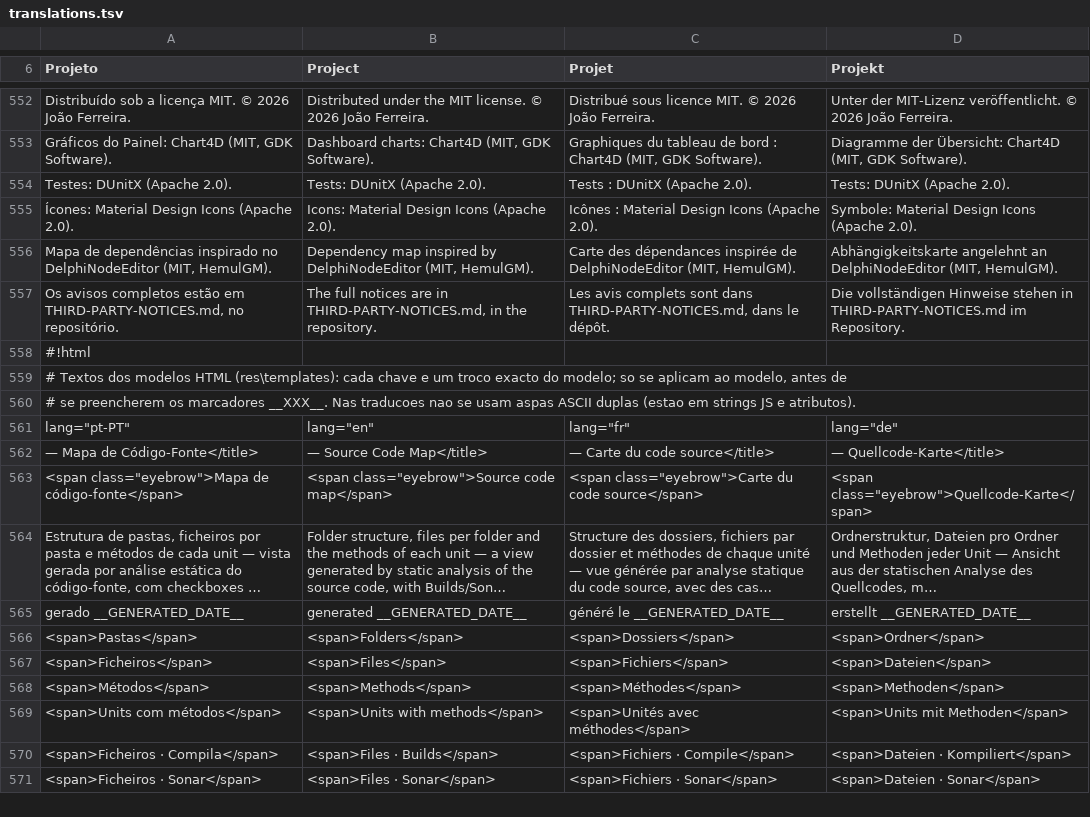
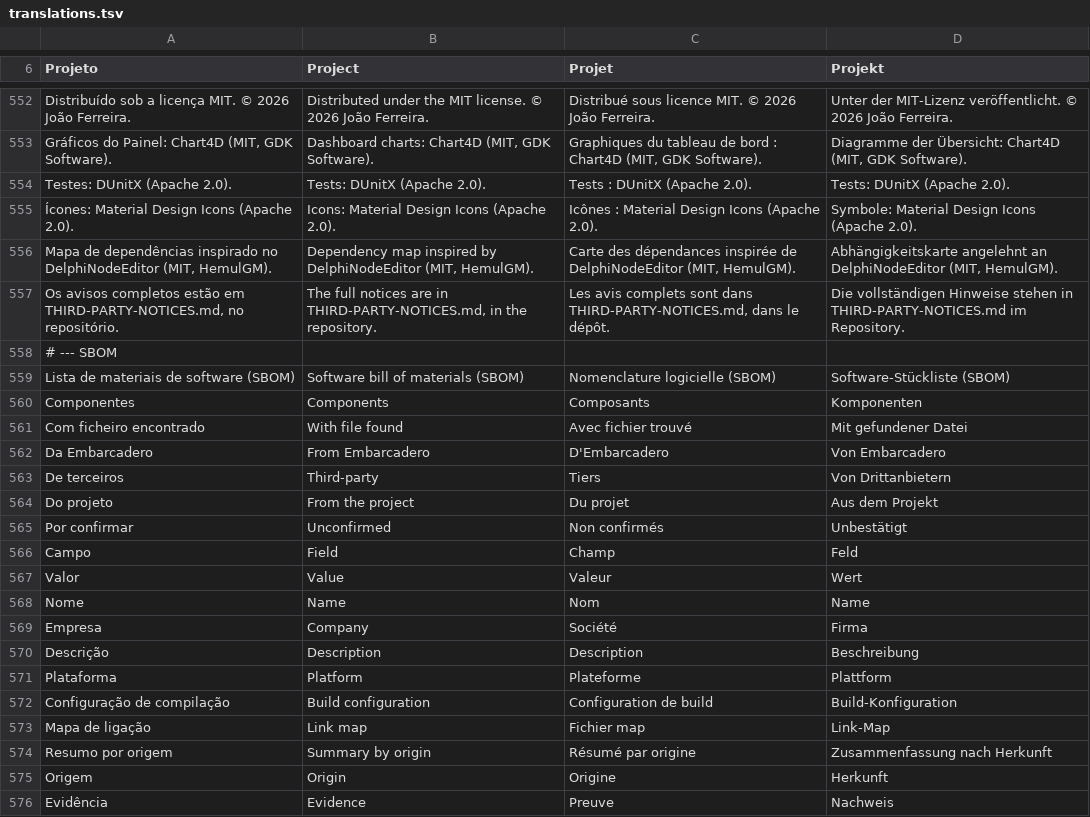
Before and after one commit to JFSF/CodeManager, a TSV file: tools/i18n/translations.tsv, drawn as a sheet; only a part is shown, gaps mark what is left out; the shorter side is filled out with more unchanged rows; long unchanged cells end in …; the diff covers the shown part only; the diff names each change by its address in the sheet, - before the commit and + after, or states it on an @@ line.

```diff
--- a/tools/i18n/translations.tsv
+++ b/tools/i18n/translations.tsv
+row 558: # --- SBOM
+row 559: Lista de materiais de software (SBOM) | Software bill of materials (SBOM) | Nomenclature logicielle (SBOM) | Software-Stückliste (SBOM)
+row 560: Componentes | Components | Composants | Komponenten
+row 561: Com ficheiro encontrado | With file found | Avec fichier trouvé | Mit gefundener Datei
+row 562: Da Embarcadero | From Embarcadero | D'Embarcadero | Von Embarcadero
+row 563: De terceiros | Third-party | Tiers | Von Drittanbietern
+row 564: Do projeto | From the project | Du projet | Aus dem Projekt
+row 565: Por confirmar | Unconfirmed | Non confirmés | Unbestätigt
+row 566: Campo | Field | Champ | Feld
+row 567: Valor | Value | Valeur | Wert
+row 568: Nome | Name | Nom | Name
+row 569: Empresa | Company | Société | Firma
+row 570: Descrição | Description | Description | Beschreibung
+row 571: Plataforma | Platform | Plateforme | Plattform
+row 572: Configuração de compilação | Build configuration | Configuration de build | Build-Konfiguration
+row 573: Mapa de ligação | Link map | Fichier map | Link-Map
+row 574: Resumo por origem | Summary by origin | Résumé par origine | Zusammenfassung nach Herkunft
+row 575: Origem | Origin | Origine | Herkunft
+row 576: Evidência | Evidence | Preuve | Nachweis
```
Also changed, not shown: 19 added rows elsewhere in this file, 8 other files.
